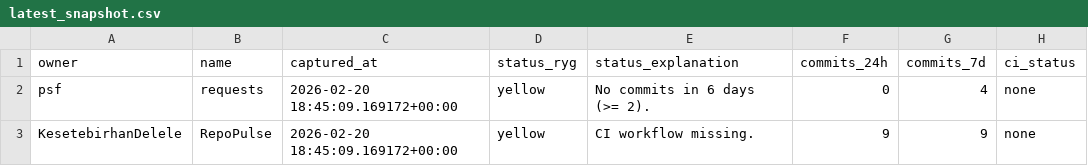
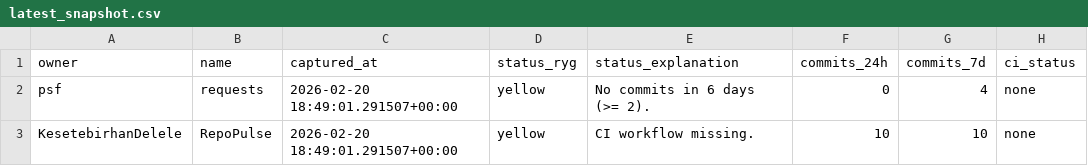
Before and after one commit to KesetebirhanDelele/RepoPulse, a CSV file: exports/latest_snapshot.csv, drawn as a sheet.

Commit message:
Add SQLAlchemy table definitions for repos, runs, and snapshots; update latest_snapshot.csv with new timestamps

```diff
--- a/exports/latest_snapshot.csv
+++ b/exports/latest_snapshot.csv
@@ -1,3 +1,3 @@
 owner,name,captured_at,status_ryg,status_explanation,commits_24h,commits_7d,ci_status
-psf,requests,2026-02-20 18:45:09.169172+00:00,yellow,No commits in 6 days (>= 2).,0,4,none
-KesetebirhanDelele,RepoPulse,2026-02-20 18:45:09.169172+00:00,yellow,CI workflow missing.,9,9,none
+psf,requests,2026-02-20 18:49:01.291507+00:00,yellow,No commits in 6 days (>= 2).,0,4,none
+KesetebirhanDelele,RepoPulse,2026-02-20 18:49:01.291507+00:00,yellow,CI workflow missing.,10,10,none
```
Also changed, not shown: 1 other file.
